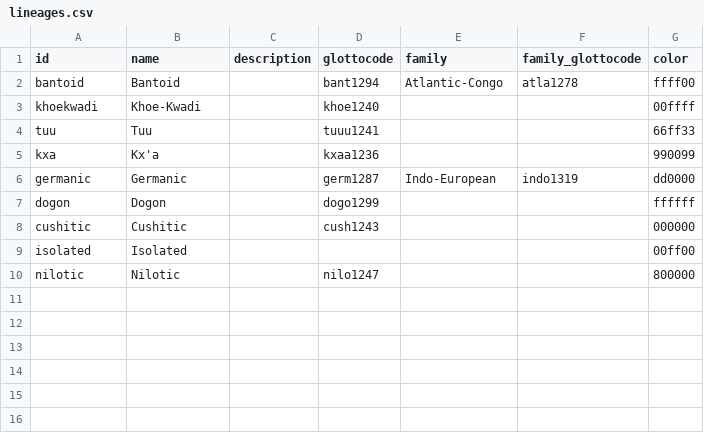
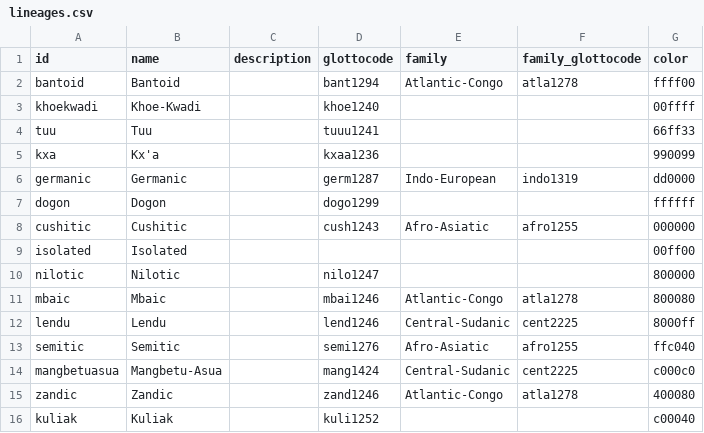
Before and after one commit to tsammalex/tsammalex, a CSV file: tsammalexdata/data/lineages.csv, drawn as a sheet.

Commit message:
languages and lineages added
I defined colours for lineages, but you can change them, Robert!

```diff
--- a/tsammalexdata/data/lineages.csv
+++ b/tsammalexdata/data/lineages.csv
@@ -7,4 +7,10 @@ germanic,Germanic,,germ1287,Indo-European,indo1319,dd0000
 dogon,Dogon,,dogo1299,,,ffffff
-cushitic,Cushitic,,cush1243,,,000000
+cushitic,Cushitic,,cush1243,Afro-Asiatic,afro1255,000000
 isolated,Isolated,,,,,00ff00
 nilotic,Nilotic,,nilo1247,,,800000
+mbaic,Mbaic,,mbai1246,Atlantic-Congo,atla1278,800080
+lendu,Lendu,,lend1246,Central-Sudanic,cent2225,8000ff
+semitic,Semitic,,semi1276,Afro-Asiatic,afro1255,ffc040
+mangbetuasua,Mangbetu-Asua,,mang1424,Central-Sudanic,cent2225,c000c0
+zandic,Zandic,,zand1246,Atlantic-Congo,atla1278,400080
+kuliak,Kuliak,,kuli1252,,,c00040
```
Also changed, not shown: tsammalexdata/data/languages.csv.
